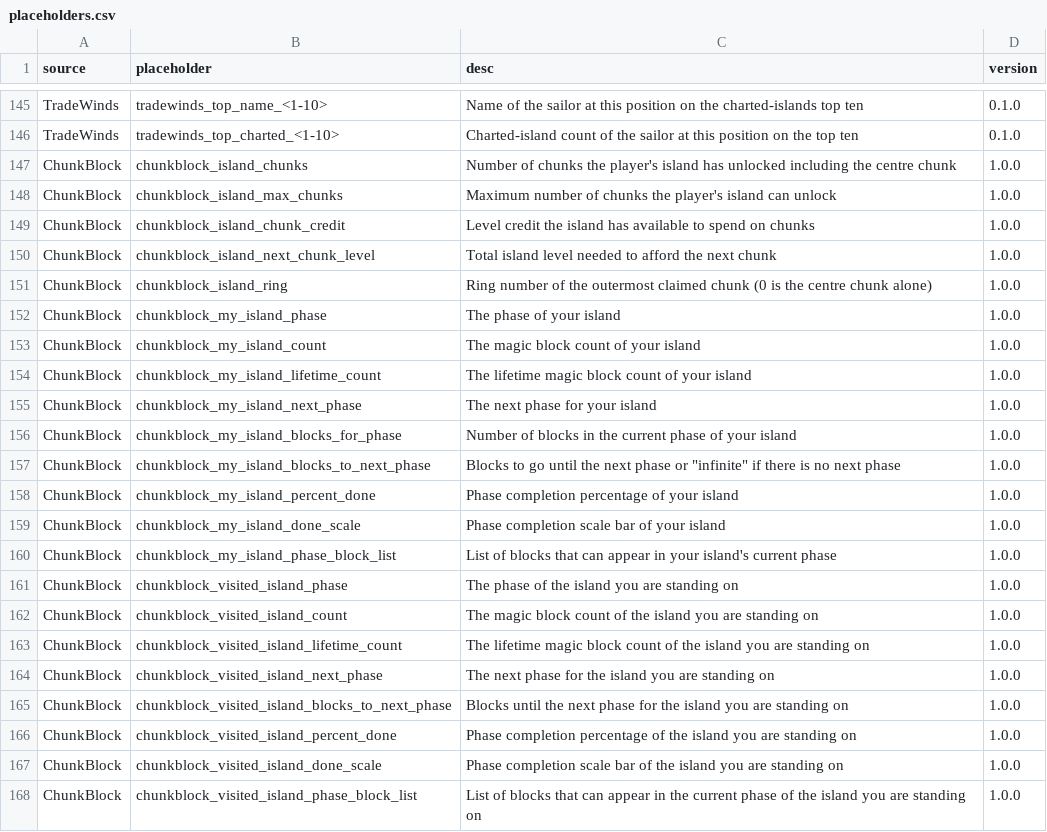
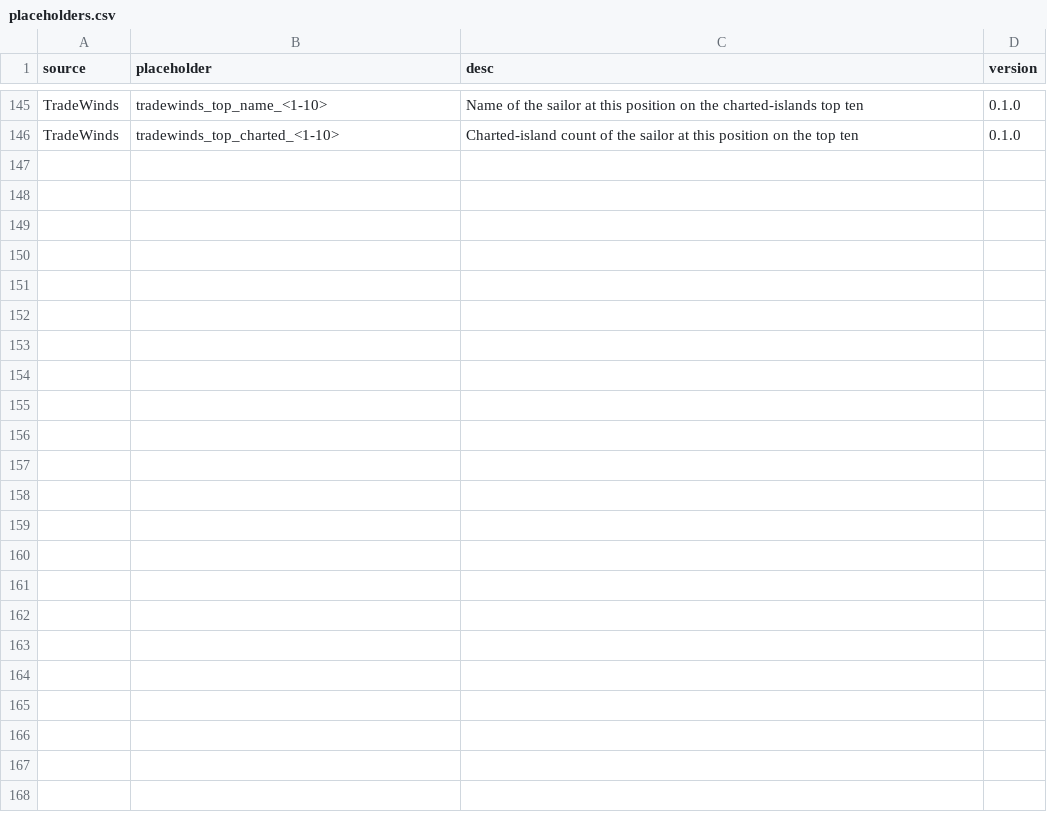
Before and after one commit to BentoBoxWorld/docs, a CSV file: data/placeholders.csv, drawn as a sheet; only a part is shown, gaps mark what is left out.

```diff
--- a/data/placeholders.csv
+++ b/data/placeholders.csv
@@ -146,23 +146 @@ TradeWinds,tradewinds_top_name_<1-10>,Name of the sailor at this position on the
 TradeWinds,tradewinds_top_charted_<1-10>,Charted-island count of the sailor at this position on the top ten,0.1.0
-ChunkBlock,chunkblock_island_chunks,Number of chunks the player's island has unlocked including the centre chunk,1.0.0
-ChunkBlock,chunkblock_island_max_chunks,Maximum number of chunks the player's island can unlock,1.0.0
-ChunkBlock,chunkblock_island_chunk_credit,Level credit the island has available to spend on chunks,1.0.0
-ChunkBlock,chunkblock_island_next_chunk_level,Total island level needed to afford the next chunk,1.0.0
-ChunkBlock,chunkblock_island_ring,Ring number of the outermost claimed chunk (0 is the centre chunk alone),1.0.0
-ChunkBlock,chunkblock_my_island_phase,The phase of your island,1.0.0
-ChunkBlock,chunkblock_my_island_count,The magic block count of your island,1.0.0
-ChunkBlock,chunkblock_my_island_lifetime_count,The lifetime magic block count of your island,1.0.0
-ChunkBlock,chunkblock_my_island_next_phase,The next phase for your island,1.0.0
-ChunkBlock,chunkblock_my_island_blocks_for_phase,Number of blocks in the current phase of your island,1.0.0
-ChunkBlock,chunkblock_my_island_blocks_to_next_phase,Blocks to go until the next phase or "infinite" if there is no next phase,1.0.0
-ChunkBlock,chunkblock_my_island_percent_done,Phase completion percentage of your island,1.0.0
-ChunkBlock,chunkblock_my_island_done_scale,Phase completion scale bar of your island,1.0.0
-ChunkBlock,chunkblock_my_island_phase_block_list,List of blocks that can appear in your island's current phase,1.0.0
-ChunkBlock,chunkblock_visited_island_phase,The phase of the island you are standing on,1.0.0
-ChunkBlock,chunkblock_visited_island_count,The magic block count of the island you are standing on,1.0.0
-ChunkBlock,chunkblock_visited_island_lifetime_count,The lifetime magic block count of the island you are standing on,1.0.0
-ChunkBlock,chunkblock_visited_island_next_phase,The next phase for the island you are standing on,1.0.0
-ChunkBlock,chunkblock_visited_island_blocks_to_next_phase,Blocks until the next phase for the island you are standing on,1.0.0
-ChunkBlock,chunkblock_visited_island_percent_done,Phase completion percentage of the island you are standing on,1.0.0
-ChunkBlock,chunkblock_visited_island_done_scale,Phase completion scale bar of the island you are standing on,1.0.0
-ChunkBlock,chunkblock_visited_island_phase_block_list,List of blocks that can appear in the current phase of the island you are standing on,1.0.0
```
Also changed, not shown: 2 other files.
